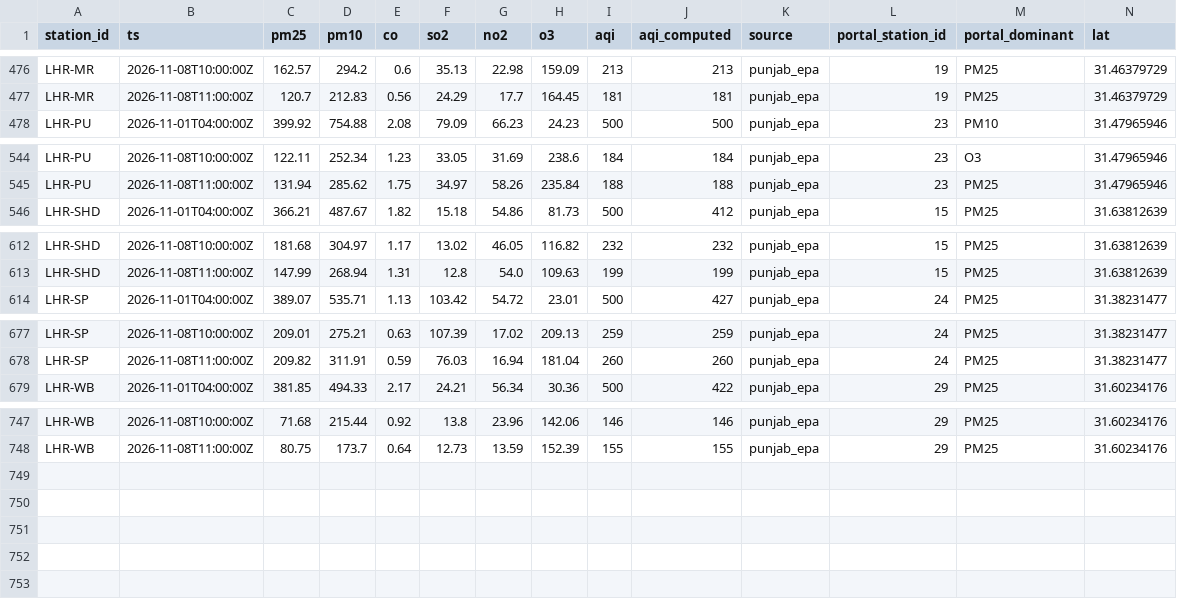
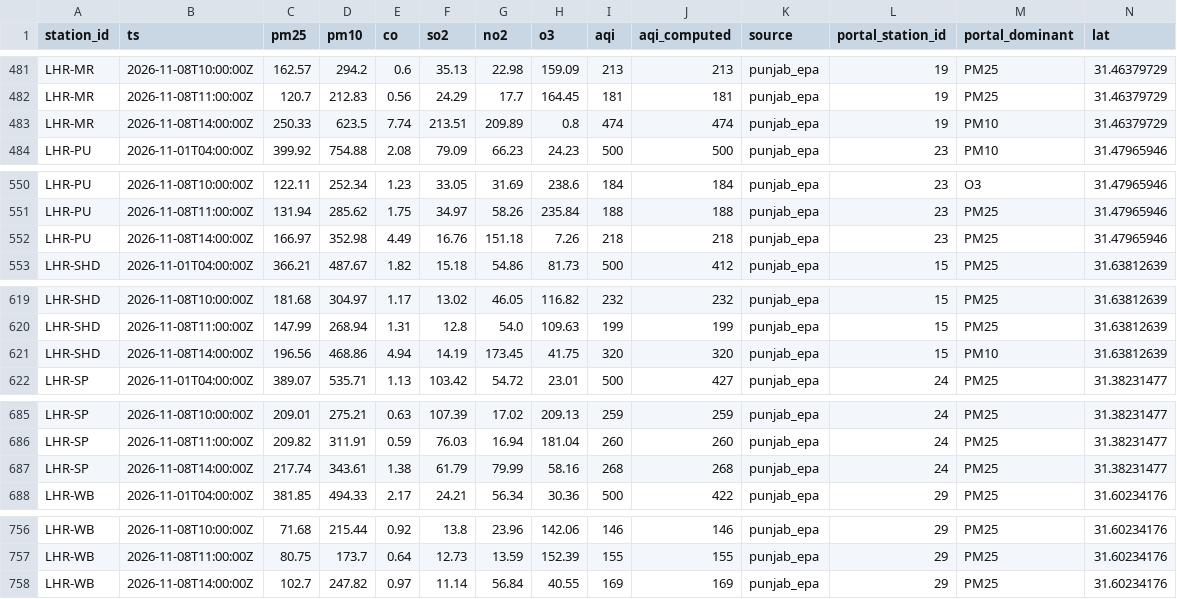
Before and after one commit to Xftab/airlume, a CSV file: data/archive/readings/punjab_epa/2026-11.csv, drawn as a sheet; only a part is shown, gaps mark what is left out; rows hold the shown columns only; the diff covers the shown part only; the diff names each change by its address in the sheet, - before the commit and + after, or states it on an @@ line.

```diff
--- a/data/archive/readings/punjab_epa/2026-11.csv
+++ b/data/archive/readings/punjab_epa/2026-11.csv
+row 483: LHR-MR | 2026-11-08T14:00:00Z | 250.33 | 623.5 | 7.74 | 213.51 | 209.89 | 0.8 | 474 | 474 | punjab_epa | 19 | PM10 | 31.46379729
+row 552: LHR-PU | 2026-11-08T14:00:00Z | 166.97 | 352.98 | 4.49 | 16.76 | 151.18 | 7.26 | 218 | 218 | punjab_epa | 23 | PM25 | 31.47965946
+row 621: LHR-SHD | 2026-11-08T14:00:00Z | 196.56 | 468.86 | 4.94 | 14.19 | 173.45 | 41.75 | 320 | 320 | punjab_epa | 15 | PM10 | 31.63812639
+row 687: LHR-SP | 2026-11-08T14:00:00Z | 217.74 | 343.61 | 1.38 | 61.79 | 79.99 | 58.16 | 268 | 268 | punjab_epa | 24 | PM25 | 31.38231477
+row 758: LHR-WB | 2026-11-08T14:00:00Z | 102.7 | 247.82 | 0.97 | 11.14 | 56.84 | 40.55 | 169 | 169 | punjab_epa | 29 | PM25 | 31.60234176
```
Also changed, not shown: 5 added rows elsewhere in this file, data/archive/city_hourly/punjab_epa/2026-11.csv, data/archive/forecasts/punjab_epa_forecast/2026-11.csv.
